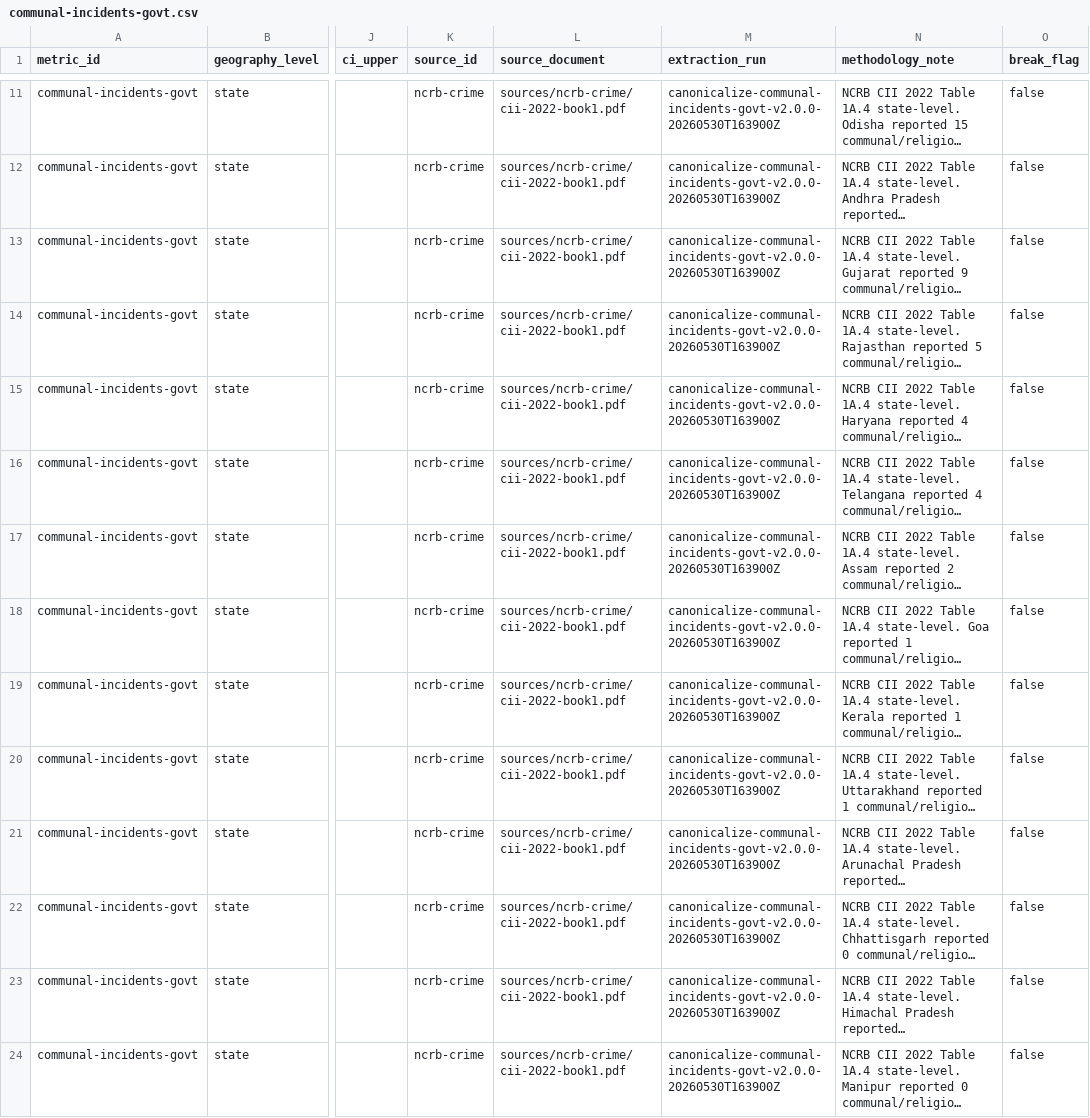
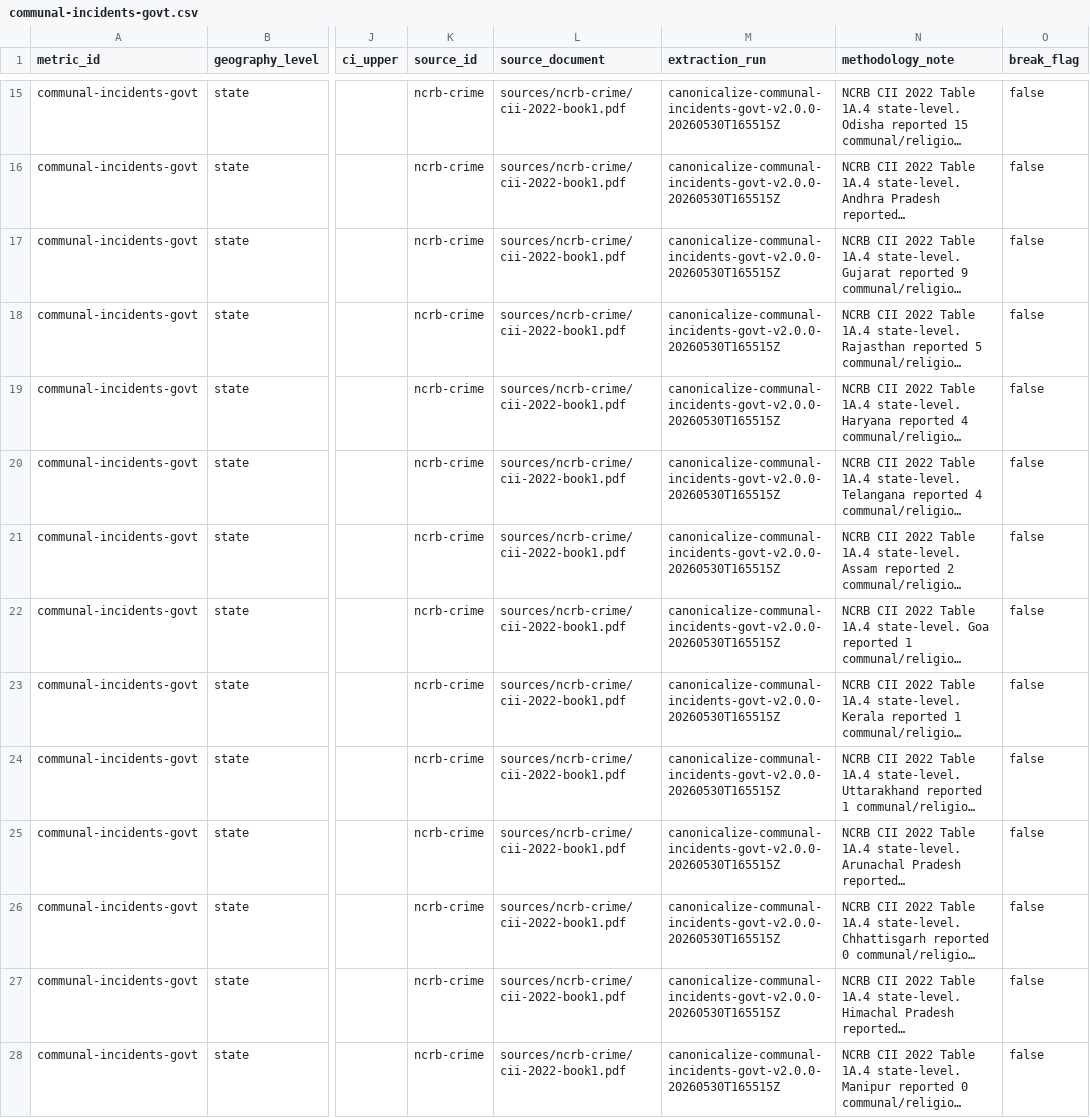
Before and after one commit to iqbash1/indian-muslims-dashboard, a CSV file: canonical/communal-incidents-govt.csv, drawn as a sheet; only a part is shown, gaps mark what is left out; long unchanged cells end in …; addresses are those after the commit; the diff covers the shown part only; the diff names each change by its address in the sheet, - before the commit and + after, or states it on an @@ line.

```diff
--- a/canonical/communal-incidents-govt.csv
+++ b/canonical/communal-incidents-govt.csv
-M15:M28 (extraction_run): canonicalize-communal-incidents-govt-v2.0.0-20260530T163900Z
+M15:M28 (extraction_run): canonicalize-communal-incidents-govt-v2.0.0-20260530T165515Z
```
Also changed, not shown: 4 added rows and 60 edited cells elsewhere in this file, docs/canonical/communal-incidents-govt.csv, extracted/ncrb-crime/cii-communal-incidents.csv, 10 other files.
